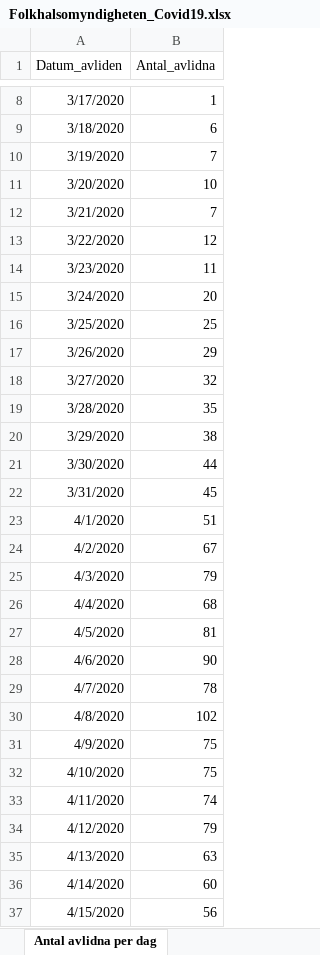
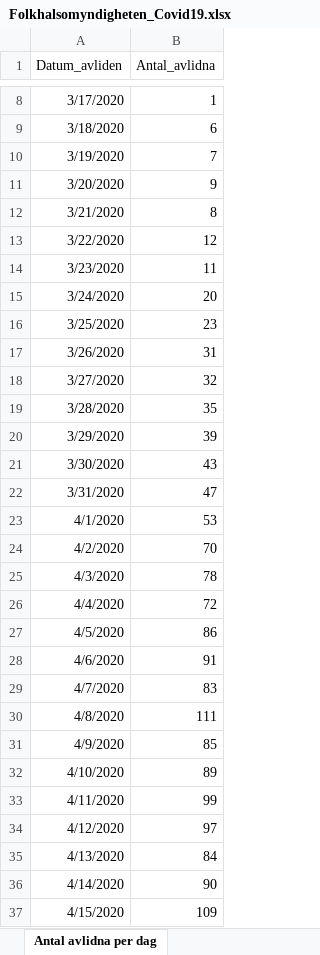
Before and after one commit to sebastianhohmann/covid19_total_death, an Excel workbook: sweden/covid_deaths/Folkhalsomyndigheten_Covid19.xlsx, sheet Antal avlidna per dag, drawn as a sheet; only a part is shown, gaps mark what is left out; values as stored, in another font and other column widths than the file's, no borders; the diff covers the shown part only; the diff names each change by its address in the sheet, - before the commit and + after, or states it on an @@ line.

```diff
--- a/sweden/covid_deaths/Folkhalsomyndigheten_Covid19.xlsx (sheet Antal avlidna per dag)
+++ b/sweden/covid_deaths/Folkhalsomyndigheten_Covid19.xlsx (sheet Antal avlidna per dag)
-B11 (Antal_avlidna): 10
+B11 (Antal_avlidna): 9
-B12 (Antal_avlidna): 7
+B12 (Antal_avlidna): 8
-B16 (Antal_avlidna): 25
+B16 (Antal_avlidna): 23
-B17 (Antal_avlidna): 29
+B17 (Antal_avlidna): 31
-B20 (Antal_avlidna): 38
+B20 (Antal_avlidna): 39
-B21 (Antal_avlidna): 44
+B21 (Antal_avlidna): 43
-B22 (Antal_avlidna): 45
+B22 (Antal_avlidna): 47
-B23 (Antal_avlidna): 51
+B23 (Antal_avlidna): 53
-B24 (Antal_avlidna): 67
+B24 (Antal_avlidna): 70
-B25 (Antal_avlidna): 79
+B25 (Antal_avlidna): 78
-B26 (Antal_avlidna): 68
+B26 (Antal_avlidna): 72
-B27 (Antal_avlidna): 81
+B27 (Antal_avlidna): 86
-B28 (Antal_avlidna): 90
+B28 (Antal_avlidna): 91
-B29 (Antal_avlidna): 78
+B29 (Antal_avlidna): 83
-B30 (Antal_avlidna): 102
+B30 (Antal_avlidna): 111
-B31 (Antal_avlidna): 75
+B31 (Antal_avlidna): 85
-B32 (Antal_avlidna): 75
+B32 (Antal_avlidna): 89
-B33 (Antal_avlidna): 74
+B33 (Antal_avlidna): 99
-B34 (Antal_avlidna): 79
+B34 (Antal_avlidna): 97
-B35 (Antal_avlidna): 63
+B35 (Antal_avlidna): 84
-B36 (Antal_avlidna): 60
+B36 (Antal_avlidna): 90
-B37 (Antal_avlidna): 56
+B37 (Antal_avlidna): 109
```
Also changed, not shown: 9 added rows and 5 edited cells elsewhere in this sheet, sheet Antal per dag region, sheet Totalt antal per region, sheet Antal intensivvårdade per dag, sheet Totalt antal per åldersgrupp, sheet Totalt antal per kön, other sheet tabs, 3 other files.
